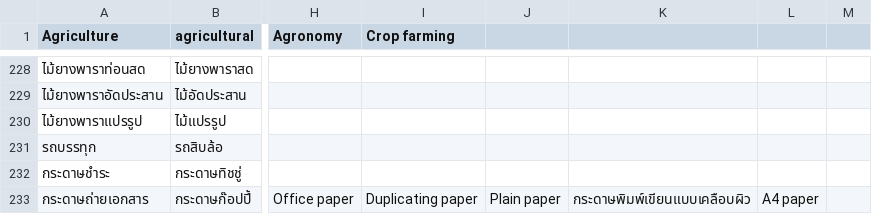
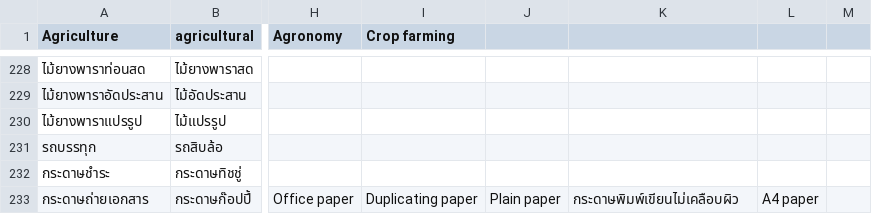
Before and after one commit to nanutnutna/synonyms, a CSV file: synonyms2.csv, drawn as a sheet; only a part is shown, gaps mark what is left out; the diff names each change by its address in the sheet, - before the commit and + after, or states it on an @@ line.

Commit message:
add synonyms

```diff
--- a/synonyms2.csv
+++ b/synonyms2.csv
-K233: กระดาษพิมพ์เขียนแบบเคลือบผิว
+K233: กระดาษพิมพ์เขียนไม่เคลือบผิว
```
